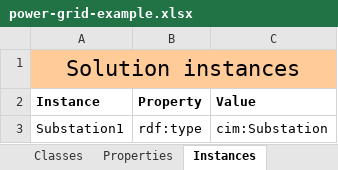
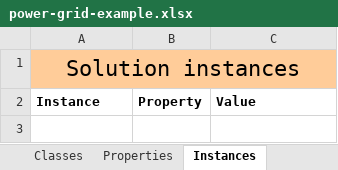
Before and after one commit to cognitedata/neat, an Excel workbook: cognite/neat/examples/rules/power-grid-example.xlsx, sheet Instances, drawn as a sheet; values as stored, in another font and other column widths than the file's, no borders; the diff names each change by its address in the sheet, - before the commit and + after, or states it on an @@ line.

Commit message:
change back rule file

```diff
--- a/cognite/neat/examples/rules/power-grid-example.xlsx (sheet Instances)
+++ b/cognite/neat/examples/rules/power-grid-example.xlsx (sheet Instances)
-row 3: Substation1 | rdf:type | cim:Substation
```
Also changed, not shown: sheet Metadata.
